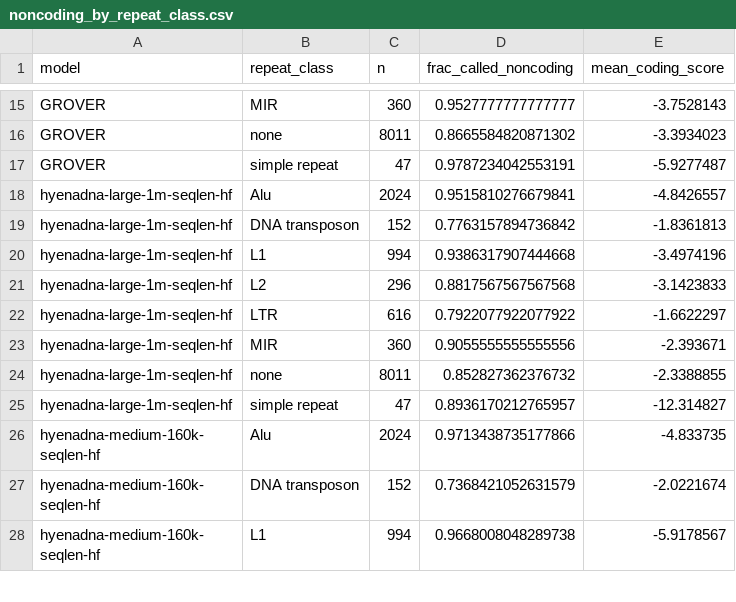
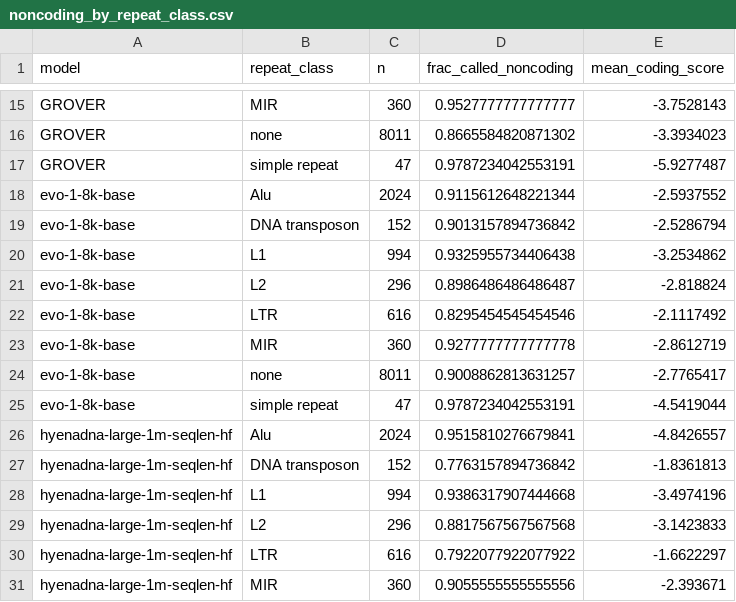
Before and after one commit to Rajeeva-IITM/gLM-eval, a CSV file: Model Evaluation/Coding-Noncoding/Embedding-Patterns/results/noncoding_by_repeat_class.csv, drawn as a sheet; only a part is shown, gaps mark what is left out; the shorter side is filled out with more unchanged rows; the diff names each change by its address in the sheet, - before the commit and + after, or states it on an @@ line.

```diff
--- a/Model Evaluation/Coding-Noncoding/Embedding-Patterns/results/noncoding_by_repeat_class.csv
+++ b/Model Evaluation/Coding-Noncoding/Embedding-Patterns/results/noncoding_by_repeat_class.csv
+row 18: evo-1-8k-base | Alu | 2024 | 0.9115612648221344 | -2.5937552
+row 19: evo-1-8k-base | DNA transposon | 152 | 0.9013157894736842 | -2.5286794
+row 20: evo-1-8k-base | L1 | 994 | 0.9325955734406438 | -3.2534862
+row 21: evo-1-8k-base | L2 | 296 | 0.8986486486486487 | -2.818824
+row 22: evo-1-8k-base | LTR | 616 | 0.8295454545454546 | -2.1117492
+row 23: evo-1-8k-base | MIR | 360 | 0.9277777777777778 | -2.8612719
+row 24: evo-1-8k-base | none | 8011 | 0.9008862813631257 | -2.7765417
+row 25: evo-1-8k-base | simple repeat | 47 | 0.9787234042553191 | -4.5419044
```
Also changed, not shown: Model Evaluation/Coding-Noncoding/Embedding-Patterns/results/noncoding_feature_correlations.csv, Model Evaluation/Coding-Noncoding/Embedding-Patterns/results/noncoding_features_explained.csv, 9 other files.
